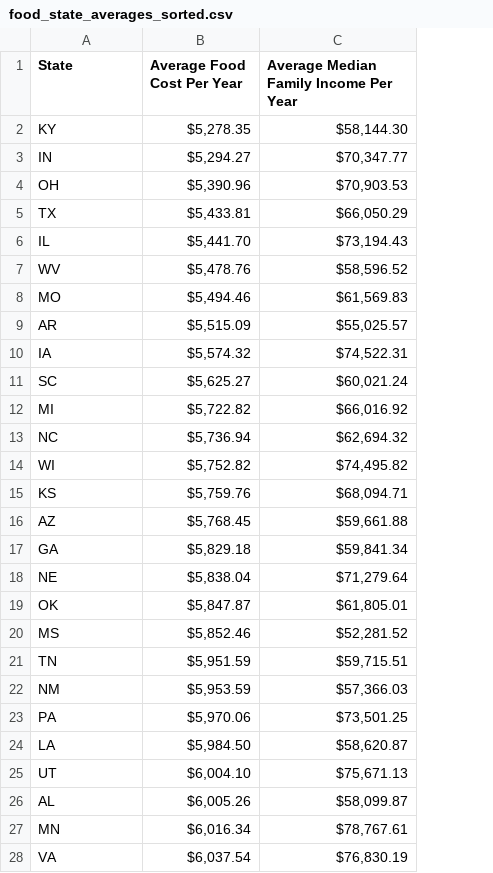
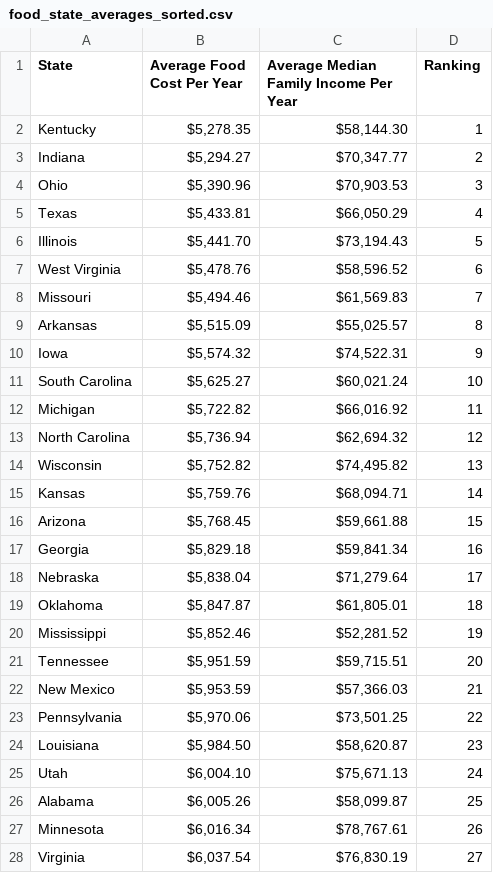
Before and after one commit to swiresjr/Project-3-Team-7-Retirement, a CSV file: food_state_averages_sorted.csv, drawn as a sheet; only a part is shown; the diff covers the shown part only; the diff names each change by its address in the sheet, - before the commit and + after, or states it on an @@ line.

Commit message:
Updated files for COL/food costs

```diff
--- a/food_state_averages_sorted.csv
+++ b/food_state_averages_sorted.csv
+column D (Ranking), rows 2-28: 1 | 2 | 3 | 4 | 5 | 6 | 7 | 8 | 9 | 10 | 11 | 12 | 13 | 14 | 15 | 16 | 17 | 18 | 19 | 20 | 21 | 22 | 23 | 24 | 25 | 26 | 27
-A2 (State): KY
+A2 (State): Kentucky
-A3 (State): IN
+A3 (State): Indiana
-A4 (State): OH
+A4 (State): Ohio
-A5 (State): TX
+A5 (State): Texas
-A6 (State): IL
+A6 (State): Illinois
-A7 (State): WV
+A7 (State): West Virginia
-A8 (State): MO
+A8 (State): Missouri
-A9 (State): AR
+A9 (State): Arkansas
-A10 (State): IA
+A10 (State): Iowa
-A11 (State): SC
+A11 (State): South Carolina
-A12 (State): MI
+A12 (State): Michigan
-A13 (State): NC
+A13 (State): North Carolina
-A14 (State): WI
+A14 (State): Wisconsin
-A15 (State): KS
+A15 (State): Kansas
-A16 (State): AZ
+A16 (State): Arizona
-A17 (State): GA
+A17 (State): Georgia
-A18 (State): NE
+A18 (State): Nebraska
-A19 (State): OK
+A19 (State): Oklahoma
-A20 (State): MS
+A20 (State): Mississippi
-A21 (State): TN
+A21 (State): Tennessee
-A22 (State): NM
+A22 (State): New Mexico
-A23 (State): PA
+A23 (State): Pennsylvania
-A24 (State): LA
+A24 (State): Louisiana
-A25 (State): UT
+A25 (State): Utah
-A26 (State): AL
+A26 (State): Alabama
-A27 (State): MN
+A27 (State): Minnesota
-A28 (State): VA
+A28 (State): Virginia
```
Also changed, not shown: 24 edited cells elsewhere in this file, housing_state_averages_sorted.csv, 2 other files.
